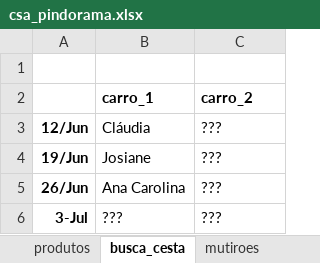
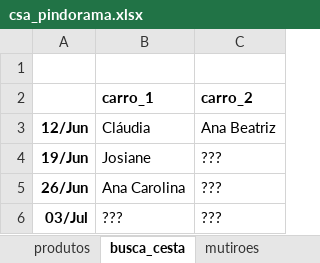
Before and after one commit to renato-favarin/web_app_CSA, an Excel workbook: data/csa_pindorama.xlsx, sheet busca_cesta, drawn as a sheet; values as stored, in another font and other column widths than the file's, no borders; charts and pictures not drawn; the diff names each change by its address in the sheet, - before the commit and + after, or states it on an @@ line.

Commit message:
atualização da base

```diff
--- a/data/csa_pindorama.xlsx (sheet busca_cesta)
+++ b/data/csa_pindorama.xlsx (sheet busca_cesta)
-C3 (carro_2): ???
+C3 (carro_2): Ana Beatriz
-A6: 3-Jul
+A6: 03/Jul
```
Also changed, not shown: charts or pictures.
